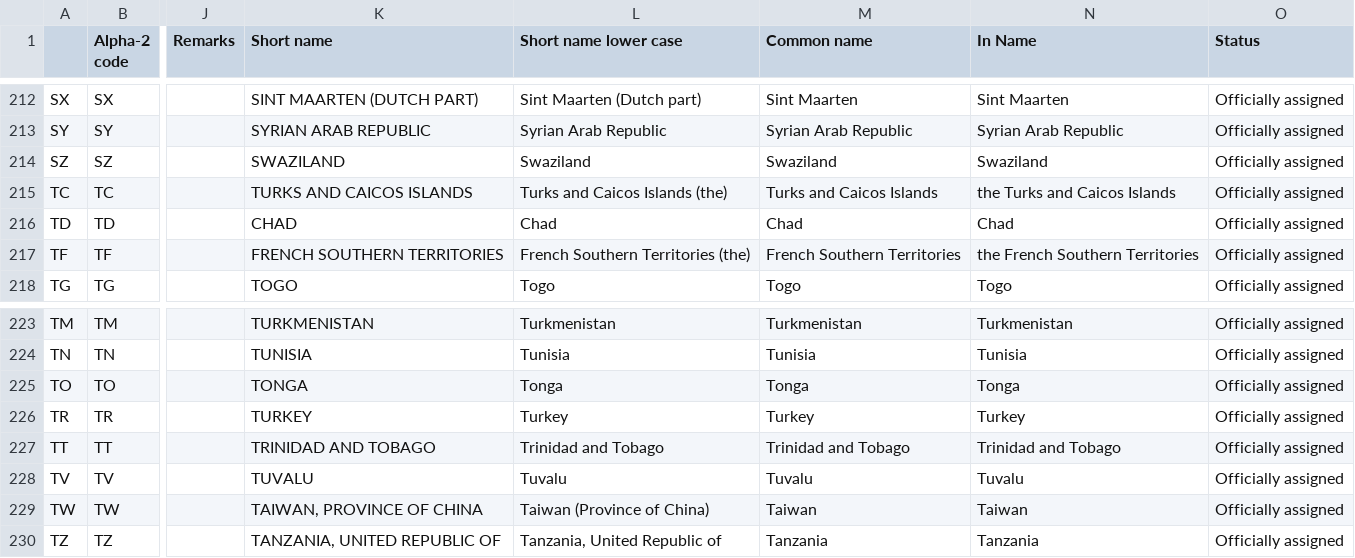
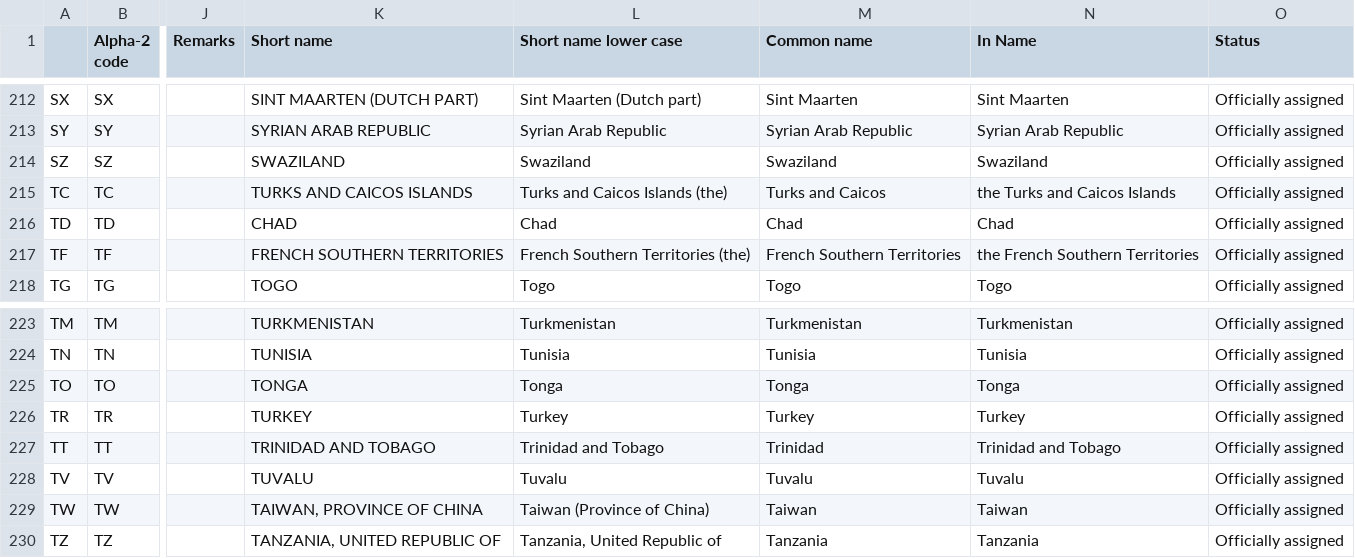
Before and after one commit to Valuehorizon/valuehorizon-countries, a CSV file: data/data-2016-06-01.csv, drawn as a sheet; only a part is shown, gaps mark what is left out; the diff names each change by its address in the sheet, - before the commit and + after, or states it on an @@ line.

Commit message:
Changed some common names

```diff
--- a/data/data-2016-06-01.csv
+++ b/data/data-2016-06-01.csv
-M215 (Common name): Turks and Caicos Islands
+M215 (Common name): Turks and Caicos
-M227 (Common name): Trinidad and Tobago
+M227 (Common name): Trinidad
```
